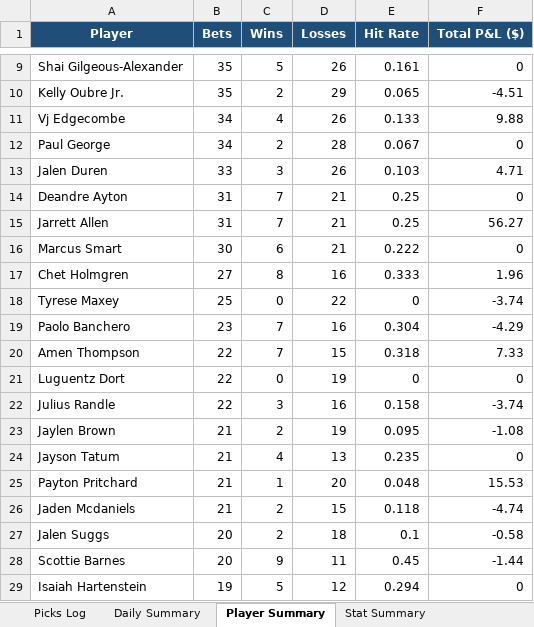
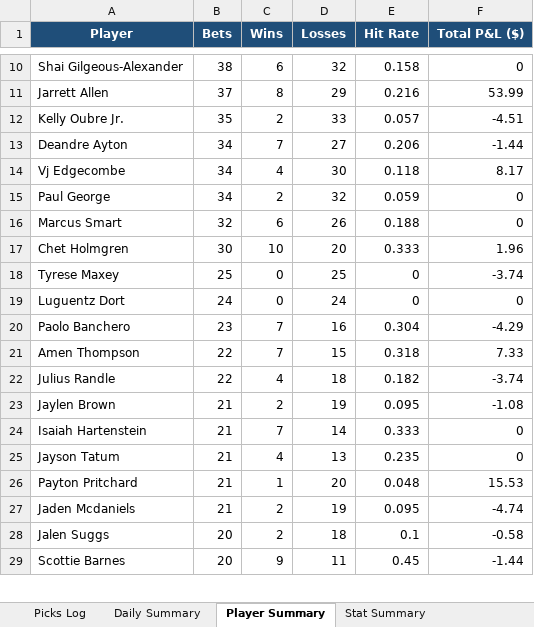
Before and after one commit to aaronwadhwa12/kalshi, an Excel workbook: results/picks_report.xlsx, sheet Player Summary, drawn as a sheet; only a part is shown, gaps mark what is left out; values as stored, in another font and other column widths than the file's, no borders; removed rows and columns are numbered as before the commit, all else as after; the diff covers the shown part only; the diff names each change by its address in the sheet, - before the commit and + after, or states it on an @@ line.

```diff
--- a/results/picks_report.xlsx (sheet Player Summary)
+++ b/results/picks_report.xlsx (sheet Player Summary)
-B10 (Bets): 35
+B10 (Bets): 38
-C10 (Wins): 5
+C10 (Wins): 6
-D10 (Losses): 26
+D10 (Losses): 32
-E10 (Hit Rate): 0.161
+E10 (Hit Rate): 0.158
+row 11: Jarrett Allen | 37 | 8 | 29 | 0.216 | 53.99
-D12 (Losses): 29
+D12 (Losses): 33
-E12 (Hit Rate): 0.065
+E12 (Hit Rate): 0.057
+row 13: Deandre Ayton | 34 | 7 | 27 | 0.206 | -1.44
-D14 (Losses): 26
+D14 (Losses): 30
-E14 (Hit Rate): 0.133
+E14 (Hit Rate): 0.118
-F14 (Total P&L ($)): 9.88
+F14 (Total P&L ($)): 8.17
-D15 (Losses): 28
+D15 (Losses): 32
-E15 (Hit Rate): 0.067
+E15 (Hit Rate): 0.059
-row 13: Jalen Duren | 33 | 3 | 26 | 0.103 | 4.71
-row 14: Deandre Ayton | 31 | 7 | 21 | 0.25 | 0
-row 15: Jarrett Allen | 31 | 7 | 21 | 0.25 | 56.27
-B16 (Bets): 30
+B16 (Bets): 32
-D16 (Losses): 21
+D16 (Losses): 26
-E16 (Hit Rate): 0.222
+E16 (Hit Rate): 0.188
-B17 (Bets): 27
+B17 (Bets): 30
-C17 (Wins): 8
+C17 (Wins): 10
-D17 (Losses): 16
+D17 (Losses): 20
-D18 (Losses): 22
+D18 (Losses): 25
+row 19: Luguentz Dort | 24 | 0 | 24 | 0 | 0
-row 21: Luguentz Dort | 22 | 0 | 19 | 0 | 0
-C22 (Wins): 3
+C22 (Wins): 4
-D22 (Losses): 16
+D22 (Losses): 18
-E22 (Hit Rate): 0.158
+E22 (Hit Rate): 0.182
+row 24: Isaiah Hartenstein | 21 | 7 | 14 | 0.333 | 0
-D27 (Losses): 15
+D27 (Losses): 19
-E27 (Hit Rate): 0.118
+E27 (Hit Rate): 0.095
-row 29: Isaiah Hartenstein | 19 | 5 | 12 | 0.294 | 0
```
Also changed, not shown: 7 added rows, 5 removed rows and 66 edited cells elsewhere in this sheet, sheet Picks Log, sheet Daily Summary, sheet Stat Summary, 2 other files.
